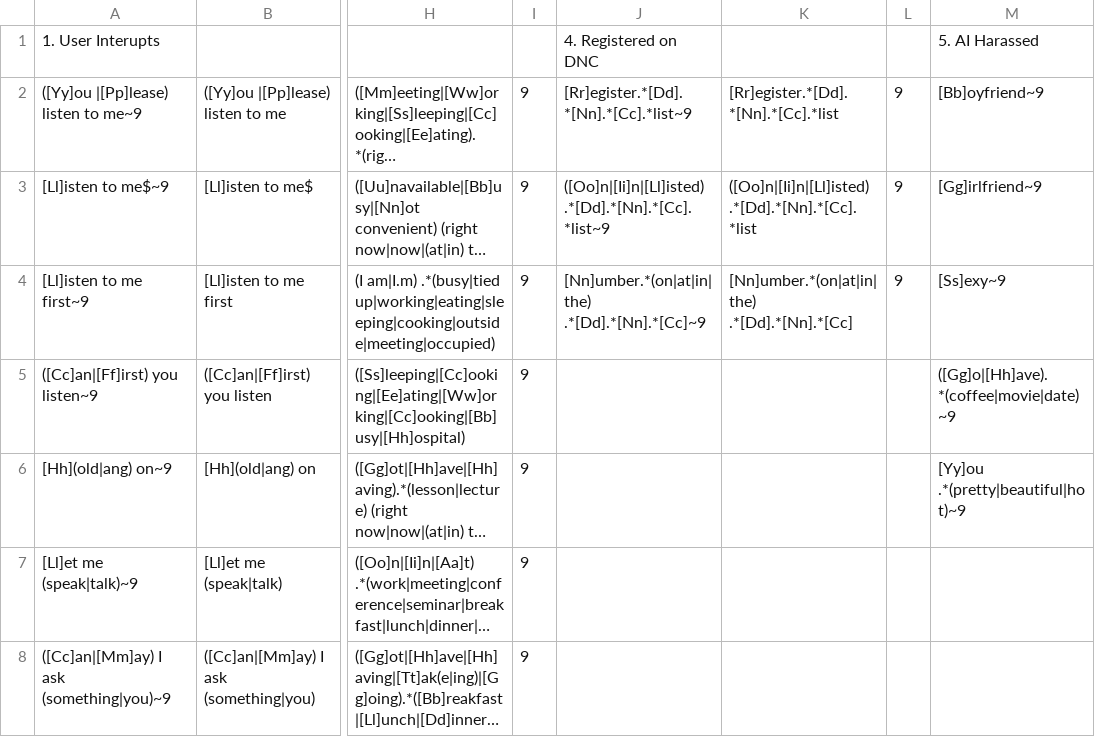
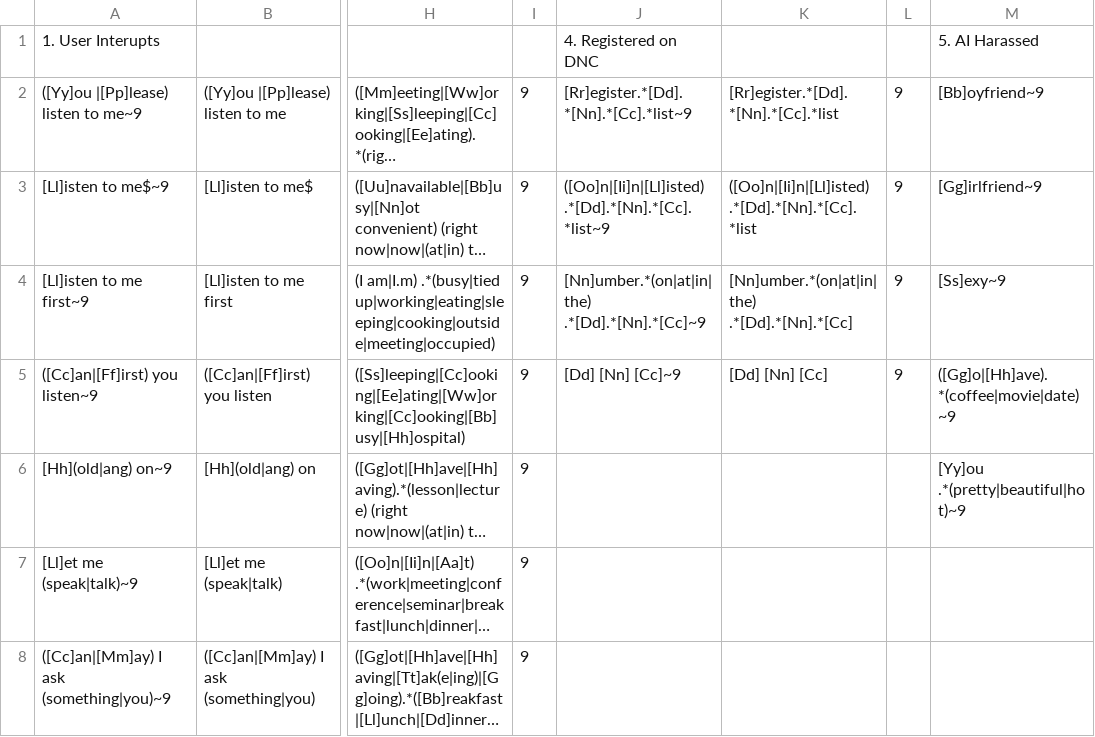
Before and after one commit to mashedpotato416/chatbot-utility, a CSV file: datagspread.csv, drawn as a sheet; only a part is shown, gaps mark what is left out; long unchanged cells end in …; the diff names each change by its address in the sheet, - before the commit and + after, or states it on an @@ line.

```diff
--- a/datagspread.csv
+++ b/datagspread.csv
-J5: (empty)
+J5: [Dd] [Nn] [Cc]~9
-K5: (empty)
+K5: [Dd] [Nn] [Cc]
-L5: (empty)
+L5: 9
```
Also changed, not shown: 9 other files.
